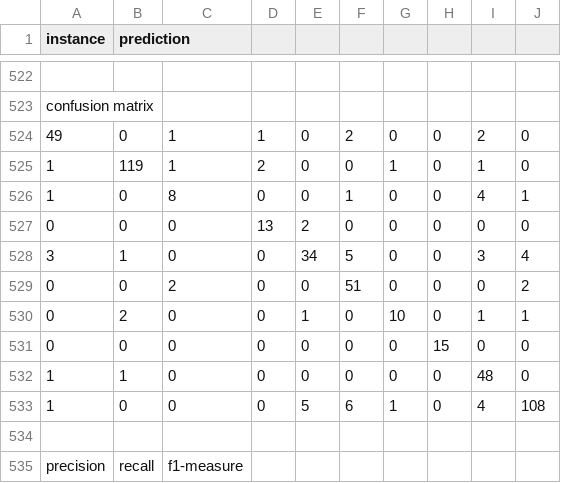
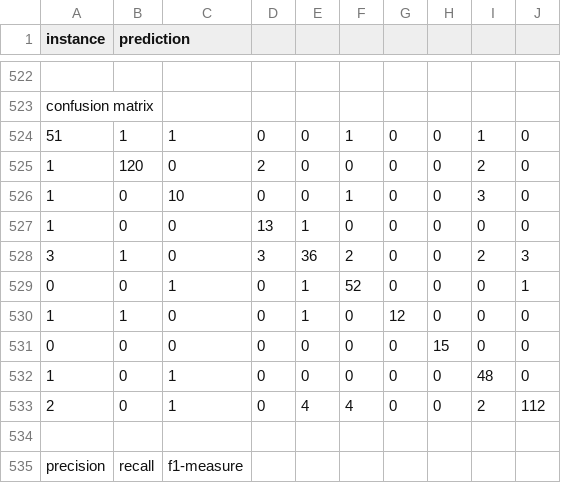
Before and after one commit to newtvo/COMP472-A1-F2020, a CSV file: Output/Best-MLP-DS2.csv, drawn as a sheet; only a part is shown, gaps mark what is left out; the diff covers the shown part only.

```diff
--- a/Output/Best-MLP-DS2.csv
+++ b/Output/Best-MLP-DS2.csv
@@ -523,12 +523,12 @@ instance, prediction
 confusion matrix
-49,0,1,1,0,2,0,0,2,0
-1,119,1,2,0,0,1,0,1,0
-1,0,8,0,0,1,0,0,4,1
-0,0,0,13,2,0,0,0,0,0
-3,1,0,0,34,5,0,0,3,4
-0,0,2,0,0,51,0,0,0,2
-0,2,0,0,1,0,10,0,1,1
+51,1,1,0,0,1,0,0,1,0
+1,120,0,2,0,0,0,0,2,0
+1,0,10,0,0,1,0,0,3,0
+1,0,0,13,1,0,0,0,0,0
+3,1,0,3,36,2,0,0,2,3
+0,0,1,0,1,52,0,0,0,1
+1,1,0,0,1,0,12,0,0,0
 0,0,0,0,0,0,0,15,0,0
-1,1,0,0,0,0,0,0,48,0
-1,0,0,0,5,6,1,0,4,108
+1,0,1,0,0,0,0,0,48,0
+2,0,1,0,4,4,0,0,2,112
 
```
Also changed, not shown: 10 added rows, 10 removed rows and 41 edited cells elsewhere in this file, Output/Base-DT-DS1.csv, Output/Base-DT-DS2.csv, 11 other files.
